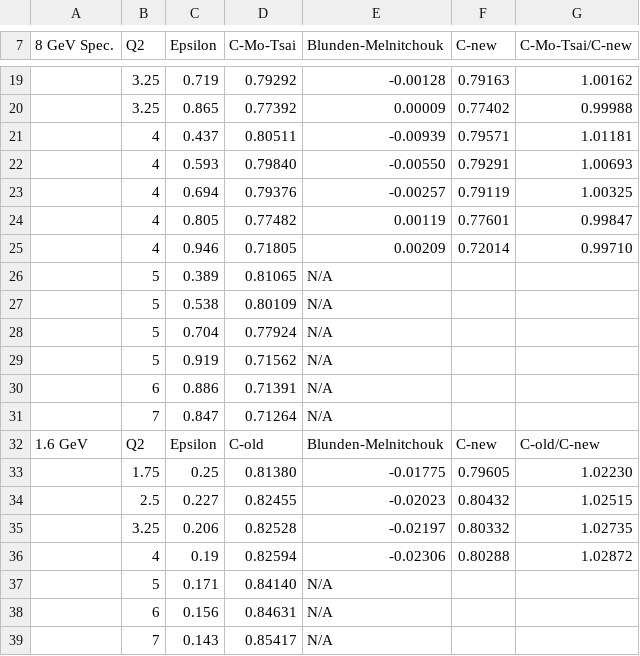
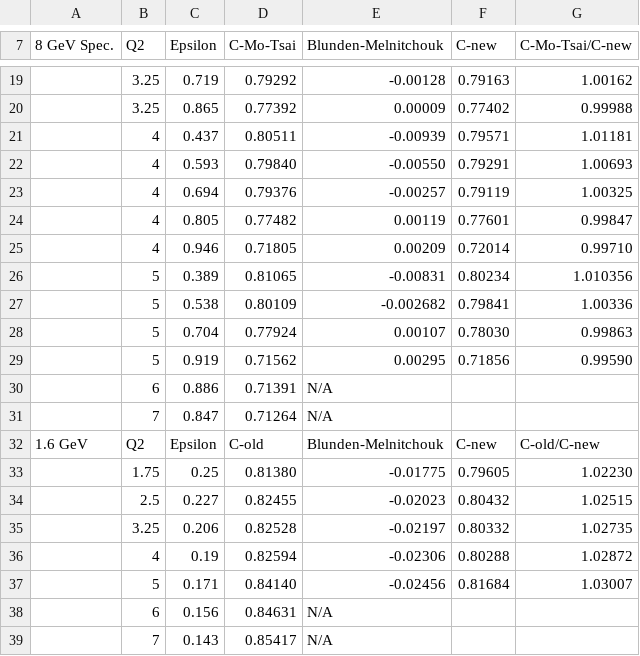
Before and after one commit to dhiginbotham/mentorship, a CSV file: Two-Photon/Blunden-Melnitchouk.csv, drawn as a sheet; only a part is shown, gaps mark what is left out; the diff names each change by its address in the sheet, - before the commit and + after, or states it on an @@ line.

Commit message:
Added Q^2 of 5 [GeV/c]^2
After chatting with Peter, he said the calculation should be fine upto 5 [GeV/c]^2.

```diff
--- a/Two-Photon/Blunden-Melnitchouk.csv
+++ b/Two-Photon/Blunden-Melnitchouk.csv
-E26 (Blunden-Melnitchouk): N/A
+E26 (Blunden-Melnitchouk): -0.00831
-F26 (C-new): (empty)
+F26 (C-new): 0.80234
-G26 (C-Mo-Tsai/C-new): (empty)
+G26 (C-Mo-Tsai/C-new): 1.010356
-E27 (Blunden-Melnitchouk): N/A
+E27 (Blunden-Melnitchouk): -0.002682
-F27 (C-new): (empty)
+F27 (C-new): 0.79841
-G27 (C-Mo-Tsai/C-new): (empty)
+G27 (C-Mo-Tsai/C-new): 1.00336
-E28 (Blunden-Melnitchouk): N/A
+E28 (Blunden-Melnitchouk): 0.00107
-F28 (C-new): (empty)
+F28 (C-new): 0.78030
-G28 (C-Mo-Tsai/C-new): (empty)
+G28 (C-Mo-Tsai/C-new): 0.99863
-E29 (Blunden-Melnitchouk): N/A
+E29 (Blunden-Melnitchouk): 0.00295
-F29 (C-new): (empty)
+F29 (C-new): 0.71856
-G29 (C-Mo-Tsai/C-new): (empty)
+G29 (C-Mo-Tsai/C-new): 0.99590
-E37 (Blunden-Melnitchouk): N/A
+E37 (Blunden-Melnitchouk): -0.02456
-F37 (C-new): (empty)
+F37 (C-new): 0.81684
-G37 (C-Mo-Tsai/C-new): (empty)
+G37 (C-Mo-Tsai/C-new): 1.03007
```
